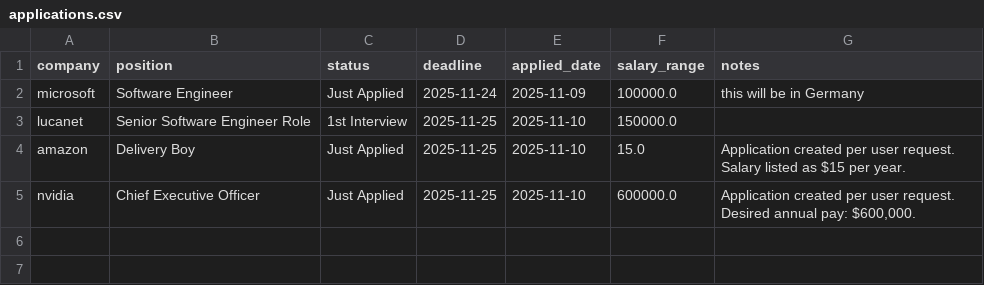
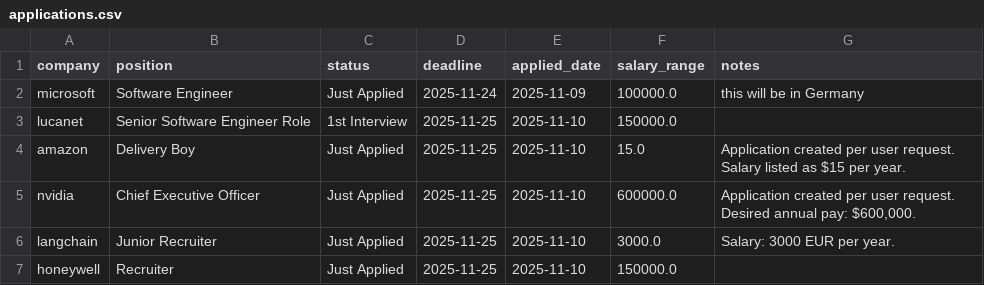
Before and after one commit to LouisZCode/Langchain_Course, a CSV file: 10_Challenge_00_09/applications.csv, drawn as a sheet; the diff names each change by its address in the sheet, - before the commit and + after, or states it on an @@ line.

```diff
--- a/10_Challenge_00_09/applications.csv
+++ b/10_Challenge_00_09/applications.csv
+row 6: langchain | Junior Recruiter | Just Applied | 2025-11-25 | 2025-11-10 | 3000.0 | Salary: 3000 EUR per year.
+row 7: honeywell | Recruiter | Just Applied | 2025-11-25 | 2025-11-10 | 150000.0
```
Also changed, not shown: 1 other file.
